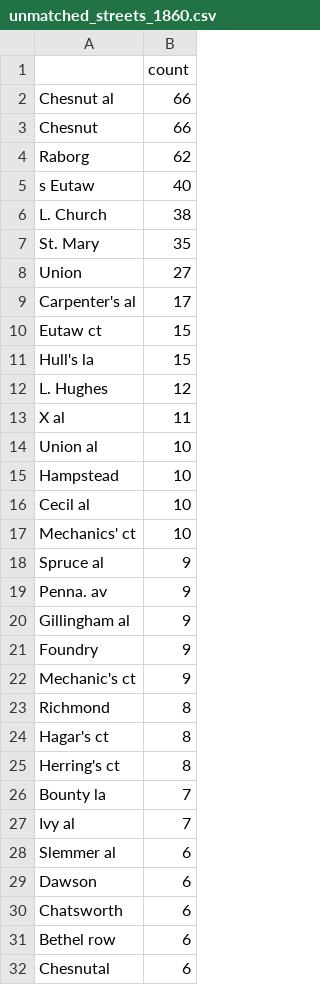
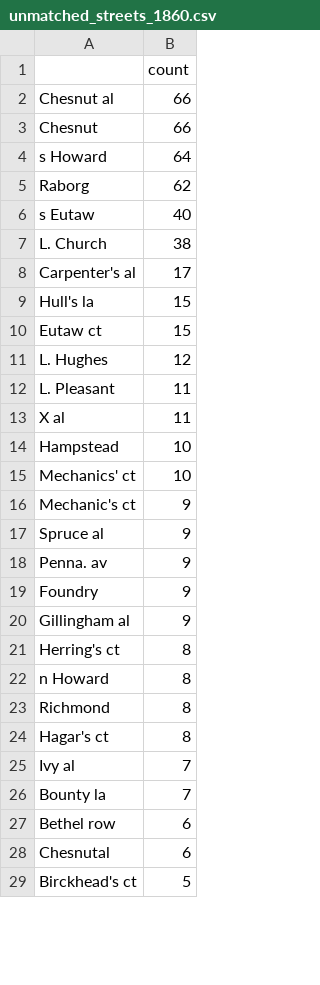
Before and after one commit to proflouishyman/black-baltimore-1860, a CSV file: data/work/unmatched_streets_1860.csv, drawn as a sheet; only a part is shown; the shorter side is filled out with more unchanged rows; the diff covers the shown part only.

```diff
--- a/data/work/unmatched_streets_1860.csv
+++ b/data/work/unmatched_streets_1860.csv
@@ -3,2 +3,3 @@ Chesnut al,66
 Chesnut,66
+s Howard,64
 Raborg,62
@@ -6,26 +7,21 @@ s Eutaw,40
 L. Church,38
-St. Mary,35
-Union,27
 Carpenter's al,17
+Hull's la,15
 Eutaw ct,15
-Hull's la,15
 L. Hughes,12
+L. Pleasant,11
 X al,11
-Union al,10
 Hampstead,10
-Cecil al,10
 Mechanics' ct,10
+Mechanic's ct,9
 Spruce al,9
 Penna. av,9
+Foundry,9
 Gillingham al,9
-Foundry,9
-Mechanic's ct,9
+Herring's ct,8
+n Howard,8
 Richmond,8
 Hagar's ct,8
-Herring's ct,8
+Ivy al,7
 Bounty la,7
-Ivy al,7
-Slemmer al,6
-Dawson,6
-Chatsworth,6
 Bethel row,6
```
Also changed, not shown: 1 added row, 12 removed rows, 99 moved rows and 5 edited cells elsewhere in this file, data/work/unmatched_streets_1845.csv, data/work/unmatched_streets_1851.csv, 18 other files.
